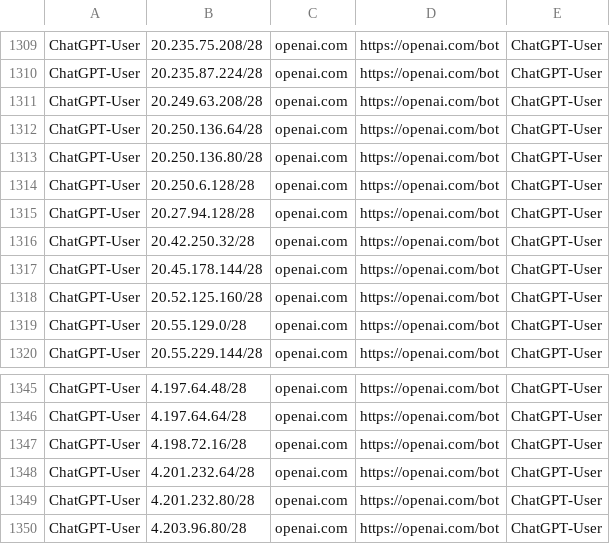
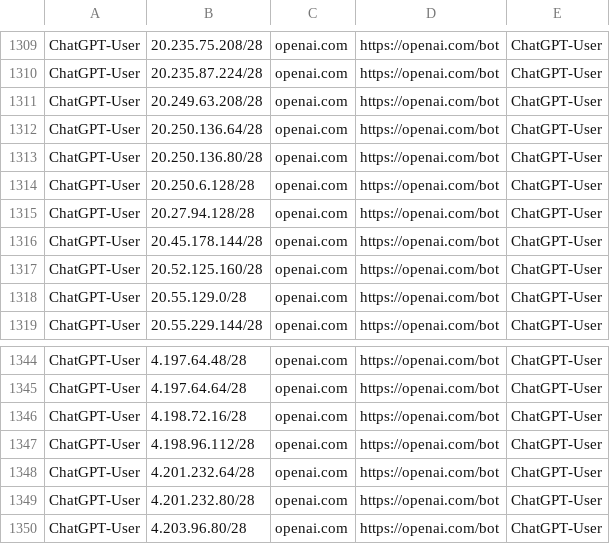
Before and after one commit to hexydec/ip-ranges, a CSV file: output/crawlers-ipv4.csv, drawn as a sheet; only a part is shown, gaps mark what is left out; removed rows and columns are numbered as before the commit, all else as after; the diff names each change by its address in the sheet, - before the commit and + after, or states it on an @@ line.

```diff
--- a/output/crawlers-ipv4.csv
+++ b/output/crawlers-ipv4.csv
-row 1316: ChatGPT-User | 20.42.250.32/28 | openai.com | https://openai.com/bot | ChatGPT-User
+row 1347: ChatGPT-User | 4.198.96.112/28 | openai.com | https://openai.com/bot | ChatGPT-User
```
Also changed, not shown: output/crawlers.csv, 14 other files.
